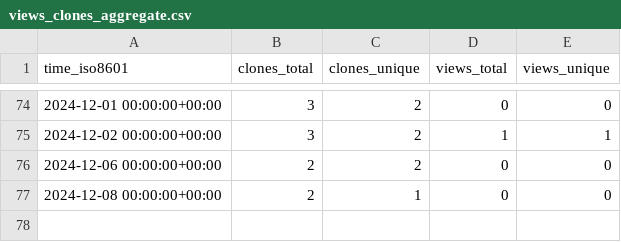
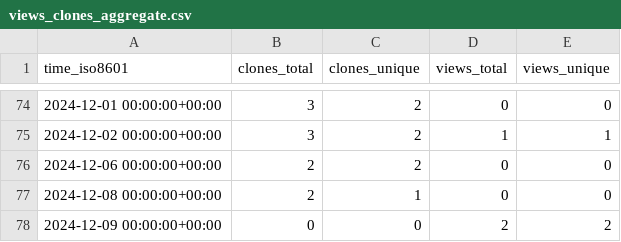
Before and after one commit to ulfsri/firepydaq, a CSV file: ulfsri/firepydaq/ghrs-data/views_clones_aggregate.csv, drawn as a sheet; only a part is shown, gaps mark what is left out.

```diff
--- a/ulfsri/firepydaq/ghrs-data/views_clones_aggregate.csv
+++ b/ulfsri/firepydaq/ghrs-data/views_clones_aggregate.csv
@@ -77 +77,2 @@ time_iso8601,clones_total,clones_unique,views_total,views_unique
 2024-12-08 00:00:00+00:00,2,1,0,0
+2024-12-09 00:00:00+00:00,0,0,2,2
```
Also changed, not shown: 1 other file.
